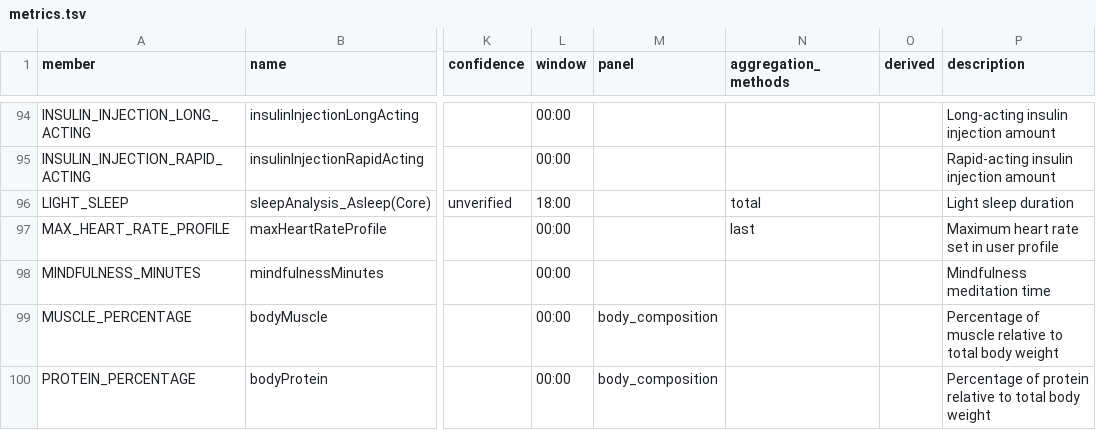
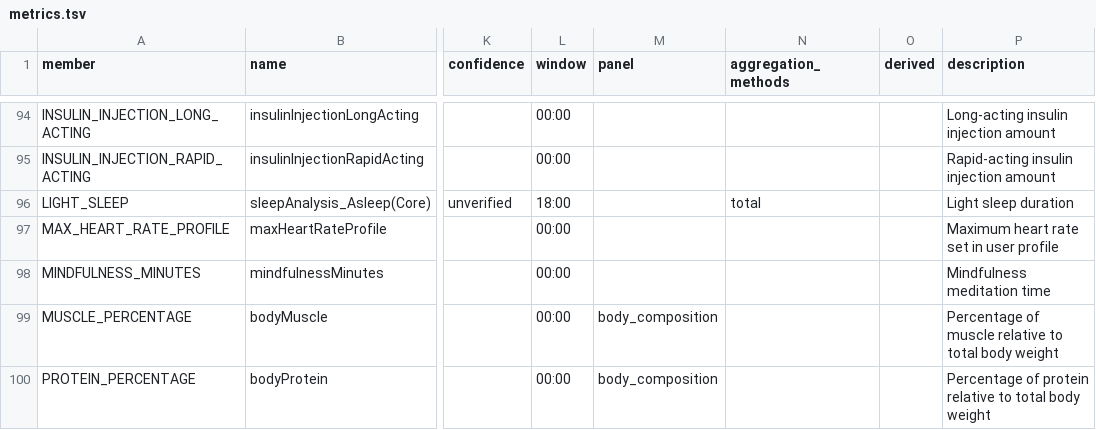
Before and after one commit to thetahealth/mirobody, a TSV file: mirobody/res/catalog/metrics.tsv, drawn as a sheet; only a part is shown, gaps mark what is left out; the diff names each change by its address in the sheet, - before the commit and + after, or states it on an @@ line.

```diff
--- a/mirobody/res/catalog/metrics.tsv
+++ b/mirobody/res/catalog/metrics.tsv
-N97 (aggregation_methods): last
+N97 (aggregation_methods): (empty)
```
Also changed, not shown: 2 other files.
